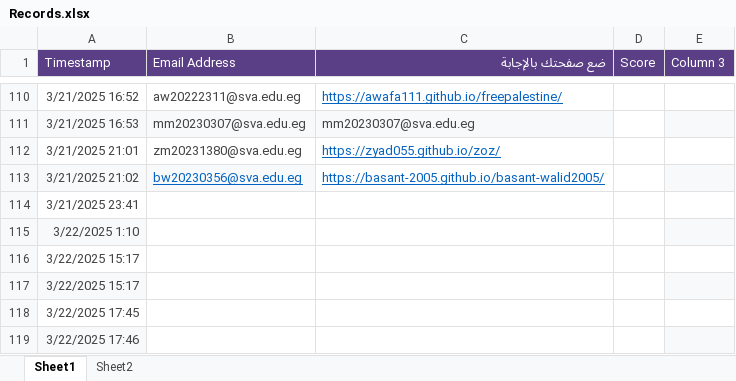
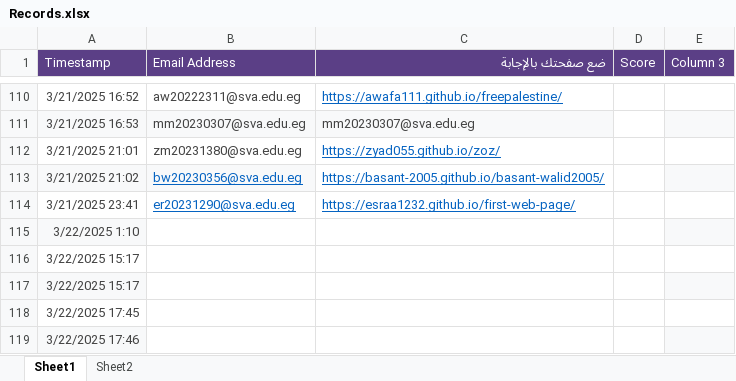
Before and after one commit to MZakaraia/MyWeRepo, an Excel workbook: Records.xlsx, sheet Sheet1, drawn as a sheet; only a part is shown, gaps mark what is left out; values as stored, in another font and other column widths than the file's, no borders; removed rows and columns are numbered as before the commit, all else as after; the diff names each change by its address in the sheet, - before the commit and + after, or states it on an @@ line.

```diff
--- a/Records.xlsx (sheet Sheet1)
+++ b/Records.xlsx (sheet Sheet1)
-row 114: 3/21/2025 23:41
+row 114: 3/21/2025 23:41 | er20231290@sva.edu.eg | https://esraa1232.github.io/first-web-page/
```
Also changed, not shown: Without Duplication.xlsx, 2 other files.
